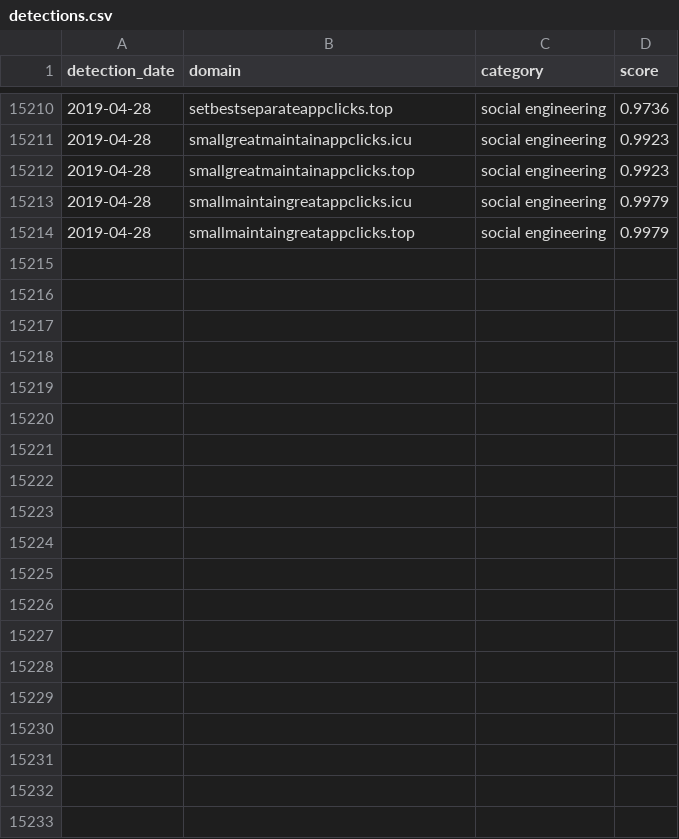
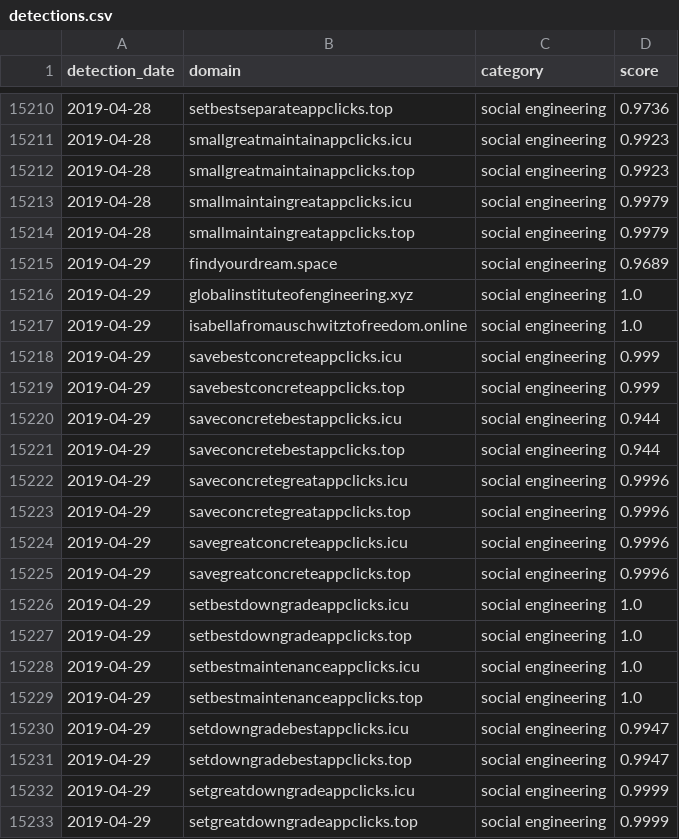
Before and after one commit to patternex/patternex-feed, a CSV file: detections.csv, drawn as a sheet; only a part is shown, gaps mark what is left out; the diff covers the shown part only.

Commit message:
Adding new detections on 2019-04-29

```diff
--- a/detections.csv
+++ b/detections.csv
@@ -15214 +15214,20 @@ detection_date,domain,category,score
 2019-04-28,smallmaintaingreatappclicks.top,social engineering,0.9979
+2019-04-29,findyourdream.space,social engineering,0.9689
+2019-04-29,globalinstituteofengineering.xyz,social engineering,1.0
+2019-04-29,isabellafromauschwitztofreedom.online,social engineering,1.0
+2019-04-29,savebestconcreteappclicks.icu,social engineering,0.999
+2019-04-29,savebestconcreteappclicks.top,social engineering,0.999
+2019-04-29,saveconcretebestappclicks.icu,social engineering,0.944
+2019-04-29,saveconcretebestappclicks.top,social engineering,0.944
+2019-04-29,saveconcretegreatappclicks.icu,social engineering,0.9996
+2019-04-29,saveconcretegreatappclicks.top,social engineering,0.9996
+2019-04-29,savegreatconcreteappclicks.icu,social engineering,0.9996
+2019-04-29,savegreatconcreteappclicks.top,social engineering,0.9996
+2019-04-29,setbestdowngradeappclicks.icu,social engineering,1.0
+2019-04-29,setbestdowngradeappclicks.top,social engineering,1.0
+2019-04-29,setbestmaintenanceappclicks.icu,social engineering,1.0
+2019-04-29,setbestmaintenanceappclicks.top,social engineering,1.0
+2019-04-29,setdowngradebestappclicks.icu,social engineering,0.9947
+2019-04-29,setdowngradebestappclicks.top,social engineering,0.9947
+2019-04-29,setgreatdowngradeappclicks.icu,social engineering,0.9999
+2019-04-29,setgreatdowngradeappclicks.top,social engineering,0.9999
```
Also changed, not shown: 15 added rows elsewhere in this file.
